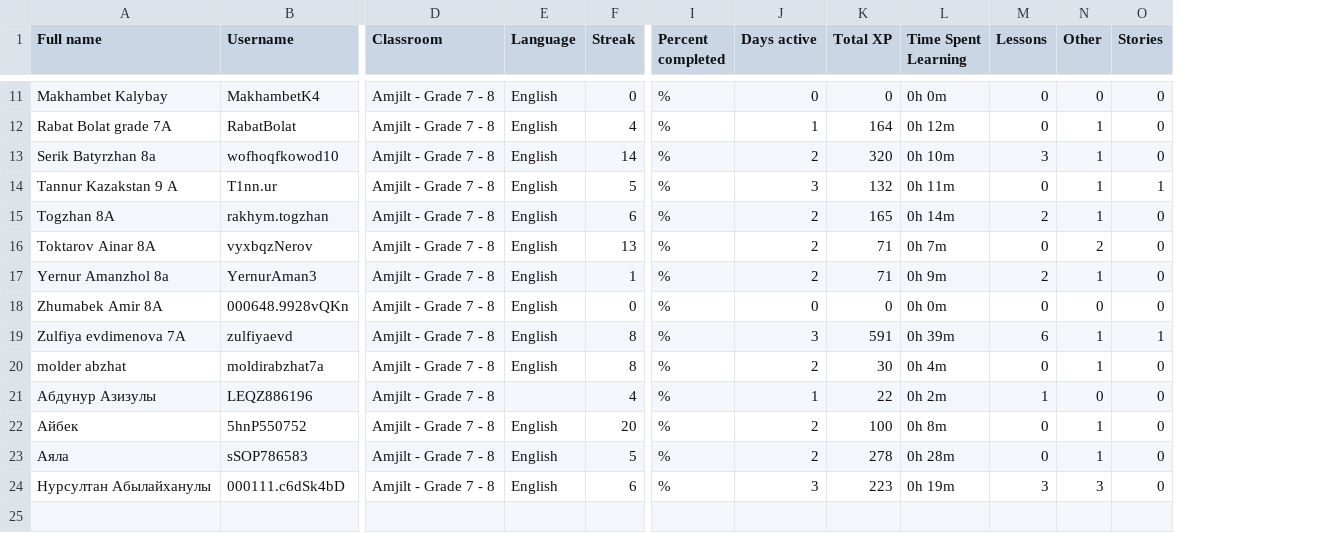
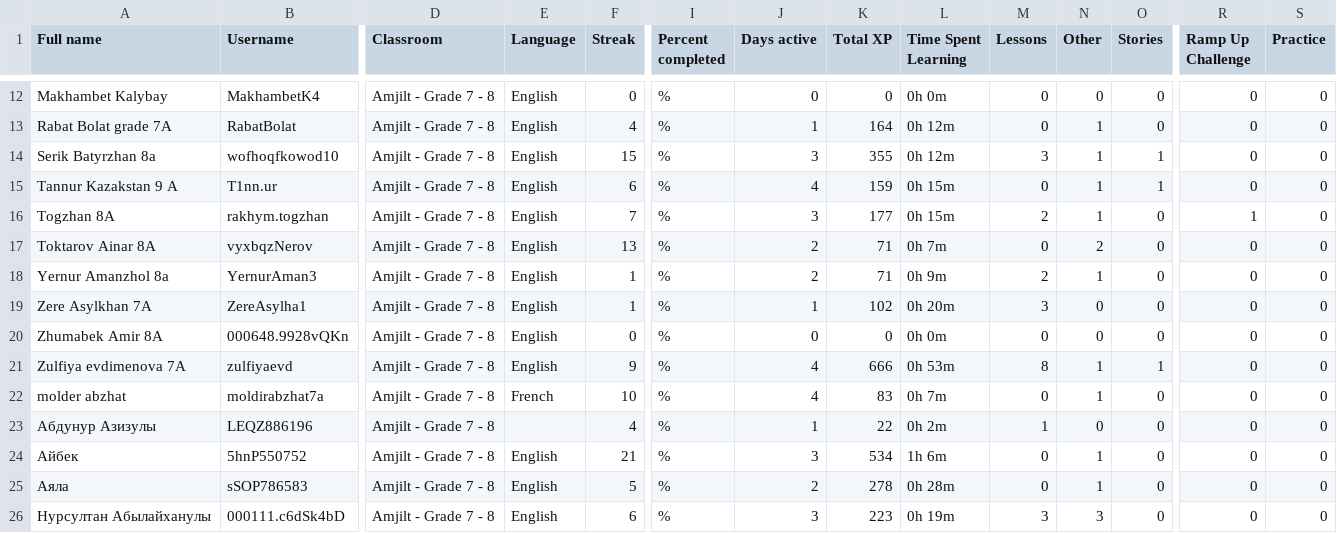
Before and after one commit to slm55/amjilt, a CSV file: duolingo/data/AmjiltGrade78.csv, drawn as a sheet; only a part is shown, gaps mark what is left out; addresses are those after the commit; rows hold the shown columns only; the diff covers the shown part only; the diff names each change by its address in the sheet, - before the commit and + after, or states it on an @@ line.

```diff
--- a/duolingo/data/AmjiltGrade78.csv
+++ b/duolingo/data/AmjiltGrade78.csv
+column R (Ramp Up Challenge), rows 12-18: 0 | 0 | 0 | 0 | 1 | 0 | 0; rows 20-26: all 0
+column S (Practice), rows 12-18: all 0; rows 20-26: all 0
-F14 (Streak): 14
+F14 (Streak): 15
-J14 (Days active): 2
+J14 (Days active): 3
-K14 (Total XP): 320
+K14 (Total XP): 355
-L14 (Time Spent Learning): 0h 10m
+L14 (Time Spent Learning): 0h 12m
-O14 (Stories): 0
+O14 (Stories): 1
-F15 (Streak): 5
+F15 (Streak): 6
-J15 (Days active): 3
+J15 (Days active): 4
-K15 (Total XP): 132
+K15 (Total XP): 159
-L15 (Time Spent Learning): 0h 11m
+L15 (Time Spent Learning): 0h 15m
-F16 (Streak): 6
+F16 (Streak): 7
-J16 (Days active): 2
+J16 (Days active): 3
-K16 (Total XP): 165
+K16 (Total XP): 177
-L16 (Time Spent Learning): 0h 14m
+L16 (Time Spent Learning): 0h 15m
+row 19: Zere Asylkhan 7A | ZereAsylha1 | Amjilt - Grade 7 - 8 | English | 1 | % | 1 | 102 | 0h 20m | 3 | 0 | 0 | 0 | 0
-F21 (Streak): 8
+F21 (Streak): 9
-J21 (Days active): 3
+J21 (Days active): 4
-K21 (Total XP): 591
+K21 (Total XP): 666
-L21 (Time Spent Learning): 0h 39m
+L21 (Time Spent Learning): 0h 53m
-M21 (Lessons): 6
+M21 (Lessons): 8
-E22 (Language): English
+E22 (Language): French
-F22 (Streak): 8
+F22 (Streak): 10
-J22 (Days active): 2
+J22 (Days active): 4
-K22 (Total XP): 30
+K22 (Total XP): 83
-L22 (Time Spent Learning): 0h 4m
+L22 (Time Spent Learning): 0h 7m
-F24 (Streak): 20
+F24 (Streak): 21
-J24 (Days active): 2
+J24 (Days active): 3
-K24 (Total XP): 100
+K24 (Total XP): 534
-L24 (Time Spent Learning): 0h 8m
+L24 (Time Spent Learning): 1h 6m
```
Also changed, not shown: 1 added row and 27 edited cells elsewhere in this file, duolingo/data/AmjiltGrade56.csv, duolingo/data/AmjiltGrade910.csv.
